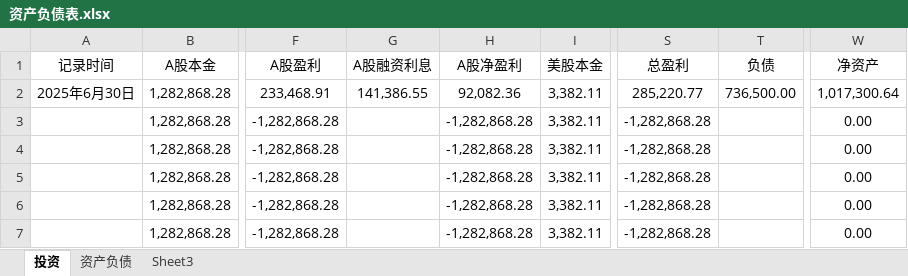
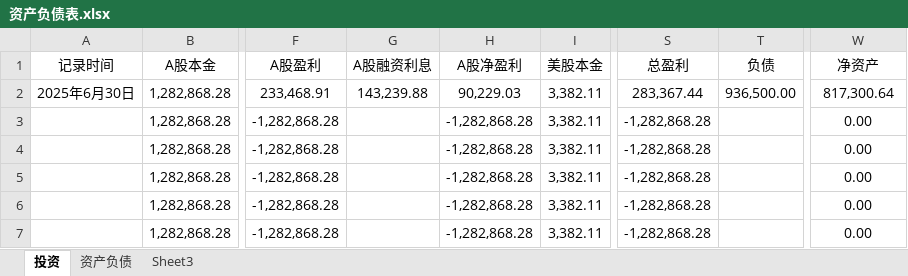
Before and after one commit to 873459621/FFMPEG, an Excel workbook: 资产负债表.xlsx, sheet 投资, drawn as a sheet; only a part is shown, gaps mark what is left out; values as stored, in another font and other column widths than the file's, no borders; the diff names each change by its address in the sheet, - before the commit and + after, or states it on an @@ line.

```diff
--- a/资产负债表.xlsx (sheet 投资)
+++ b/资产负债表.xlsx (sheet 投资)
-G2 (A股融资利息): 141,386.55
+G2 (A股融资利息): 143,239.88
-H2 (A股净盈利): 92,082.36
+H2 (A股净盈利): 90,229.03
-S2 (总盈利): 285,220.77
+S2 (总盈利): 283,367.44
-T2 (负债): 736,500.00
+T2 (负债): 936,500.00
-W2 (净资产): 1,017,300.64
+W2 (净资产): 817,300.64
```
Also changed, not shown: sheet 资产负债, 投资记录.xlsx.
